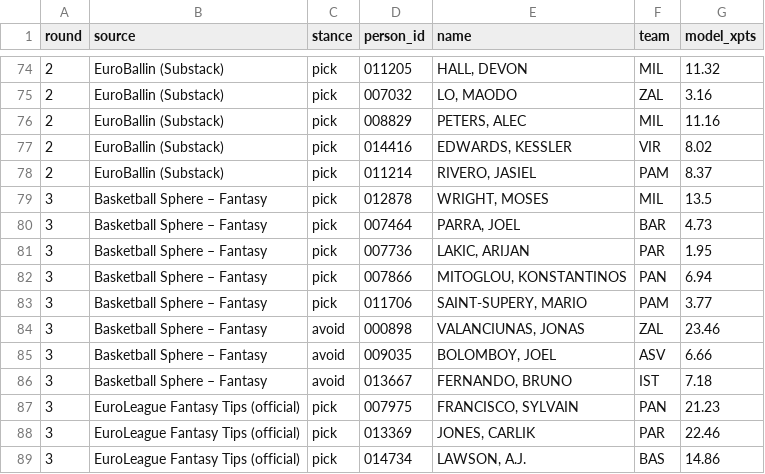
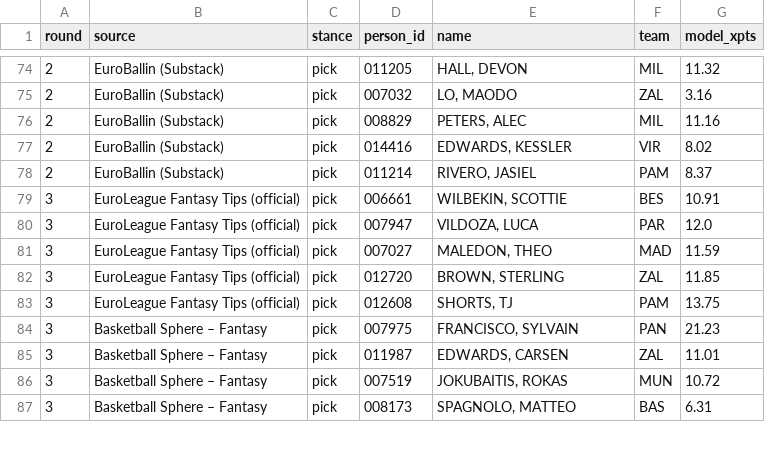
Before and after one commit to VaGlar/Euroleague-Fantasy-Challenge, a CSV file: data/public/expert_log.csv, drawn as a sheet; only a part is shown, gaps mark what is left out; the diff covers the shown part only.

Commit message:
data: update 2026-10-01 10:08

```diff
--- a/data/public/expert_log.csv
+++ b/data/public/expert_log.csv
@@ -78,12 +78,10 @@ round,source,stance,person_id,name,team,model_xpts
 2,EuroBallin (Substack),pick,011214,"RIVERO, JASIEL",PAM,8.37
-3,Basketball Sphere – Fantasy,pick,012878,"WRIGHT, MOSES",MIL,13.5
-3,Basketball Sphere – Fantasy,pick,007464,"PARRA, JOEL",BAR,4.73
-3,Basketball Sphere – Fantasy,pick,007736,"LAKIC, ARIJAN",PAR,1.95
-3,Basketball Sphere – Fantasy,pick,007866,"MITOGLOU, KONSTANTINOS",PAN,6.94
-3,Basketball Sphere – Fantasy,pick,011706,"SAINT-SUPERY, MARIO",PAM,3.77
-3,Basketball Sphere – Fantasy,avoid,000898,"VALANCIUNAS, JONAS",ZAL,23.46
-3,Basketball Sphere – Fantasy,avoid,009035,"BOLOMBOY, JOEL",ASV,6.66
-3,Basketball Sphere – Fantasy,avoid,013667,"FERNANDO, BRUNO",IST,7.18
-3,EuroLeague Fantasy Tips (official),pick,007975,"FRANCISCO, SYLVAIN",PAN,21.23
-3,EuroLeague Fantasy Tips (official),pick,013369,"JONES, CARLIK",PAR,22.46
-3,EuroLeague Fantasy Tips (official),pick,014734,"LAWSON, A.J.",BAS,14.86
+3,EuroLeague Fantasy Tips (official),pick,006661,"WILBEKIN, SCOTTIE",BES,10.91
+3,EuroLeague Fantasy Tips (official),pick,007947,"VILDOZA, LUCA",PAR,12.0
+3,EuroLeague Fantasy Tips (official),pick,007027,"MALEDON, THEO",MAD,11.59
+3,EuroLeague Fantasy Tips (official),pick,012720,"BROWN, STERLING",ZAL,11.85
+3,EuroLeague Fantasy Tips (official),pick,012608,"SHORTS, TJ",PAM,13.75
+3,Basketball Sphere – Fantasy,pick,007975,"FRANCISCO, SYLVAIN",PAN,21.23
+3,Basketball Sphere – Fantasy,pick,011987,"EDWARDS, CARSEN",ZAL,11.01
+3,Basketball Sphere – Fantasy,pick,007519,"JOKUBAITIS, ROKAS",MUN,10.72
+3,Basketball Sphere – Fantasy,pick,008173,"SPAGNOLO, MATTEO",BAS,6.31
```
Also changed, not shown: 2 added rows, 8 removed rows and 36 edited cells elsewhere in this file, data/public/pred_log.csv, data/public/prices.csv, 14 other files.
